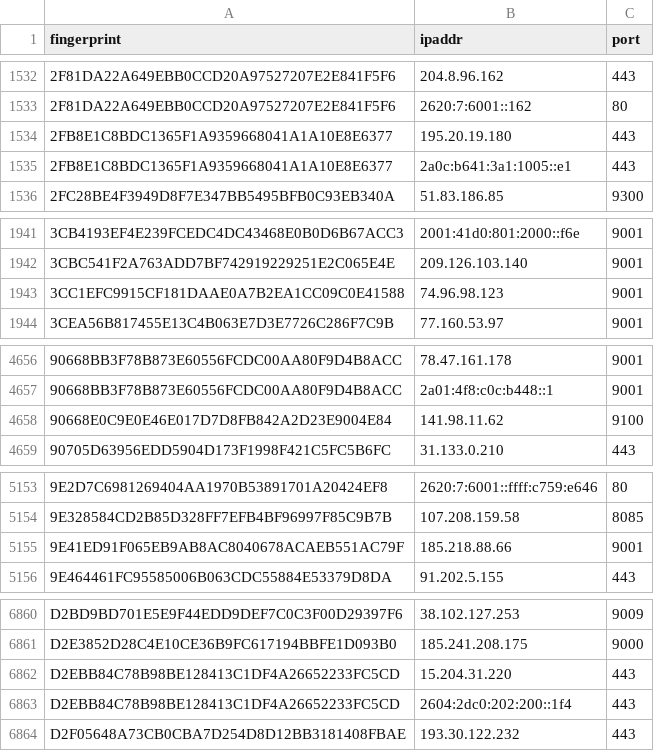
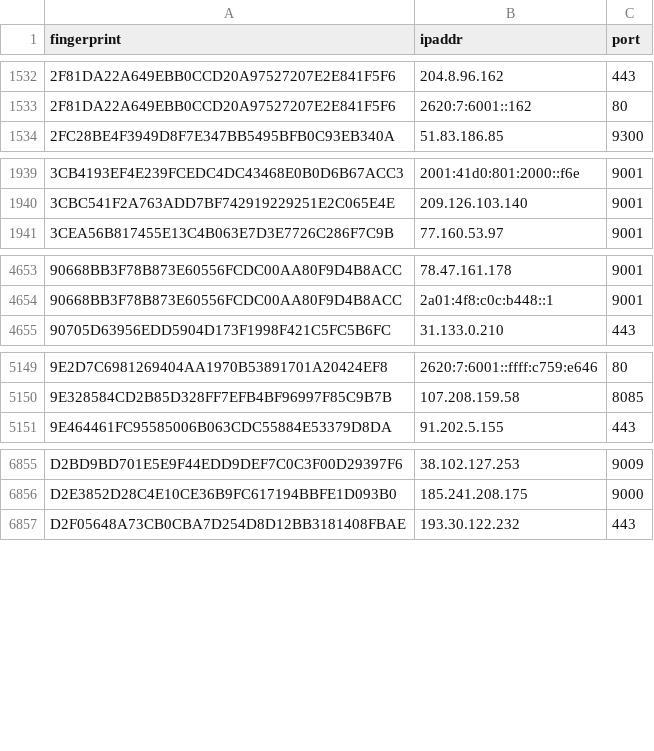
Before and after one commit to 0xPratikPatil/peel-the-net, a CSV file: dataset/guard_nodes.csv, drawn as a sheet; only a part is shown, gaps mark what is left out; the diff names each change by its address in the sheet, - before the commit and + after, or states it on an @@ line.

```diff
--- a/dataset/guard_nodes.csv
+++ b/dataset/guard_nodes.csv
-row 1534: 2FB8E1C8BDC1365F1A9359668041A1A10E8E6377 | 195.20.19.180 | 443
-row 1535: 2FB8E1C8BDC1365F1A9359668041A1A10E8E6377 | 2a0c:b641:3a1:1005::e1 | 443
-row 1943: 3CC1EFC9915CF181DAAE0A7B2EA1CC09C0E41588 | 74.96.98.123 | 9001
-row 4658: 90668E0C9E0E46E017D7D8FB842A2D23E9004E84 | 141.98.11.62 | 9100
-row 5155: 9E41ED91F065EB9AB8AC8040678ACAEB551AC79F | 185.218.88.66 | 9001
-row 6862: D2EBB84C78B98BE128413C1DF4A26652233FC5CD | 15.204.31.220 | 443
-row 6863: D2EBB84C78B98BE128413C1DF4A26652233FC5CD | 2604:2dc0:202:200::1f4 | 443
```
Also changed, not shown: dataset/all_nodes.csv, dataset/exit_nodes.csv, 3 other files.
